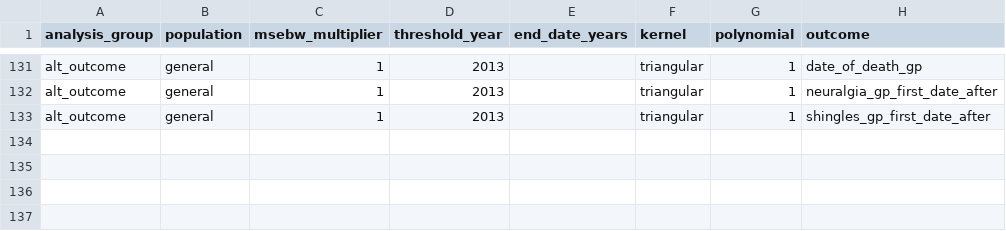
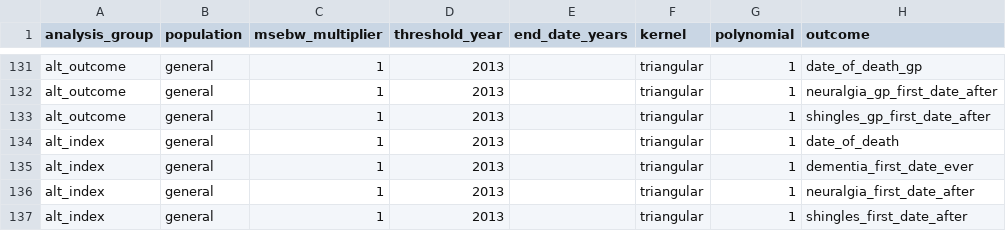
Before and after one commit to opensafely/zostavax-dementia, a CSV file: lib/zostavax.csv, drawn as a sheet; only a part is shown, gaps mark what is left out.

Commit message:
add sens analysis to lib file

```diff
--- a/lib/zostavax.csv
+++ b/lib/zostavax.csv
@@ -133 +133,5 @@ alt_outcome,general,1,2013,,triangular,1,neuralgia_gp_first_date_after
 alt_outcome,general,1,2013,,triangular,1,shingles_gp_first_date_after
+alt_index,general,1,2013,,triangular,1,date_of_death
+alt_index,general,1,2013,,triangular,1,dementia_first_date_ever
+alt_index,general,1,2013,,triangular,1,neuralgia_first_date_after
+alt_index,general,1,2013,,triangular,1,shingles_first_date_after
```
